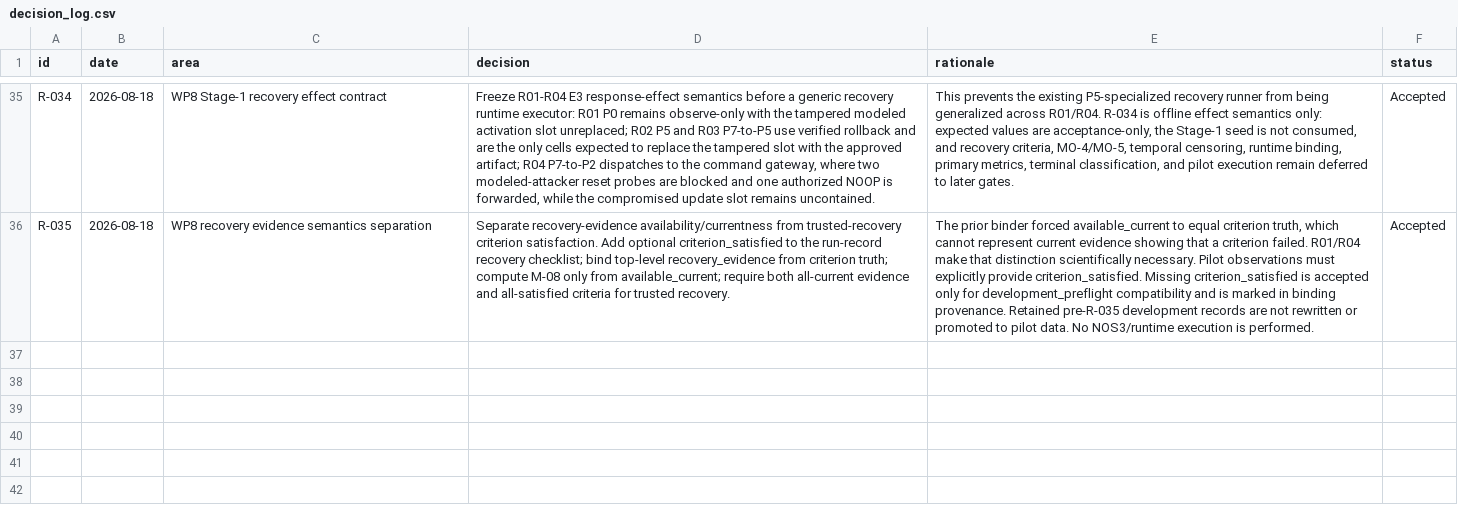
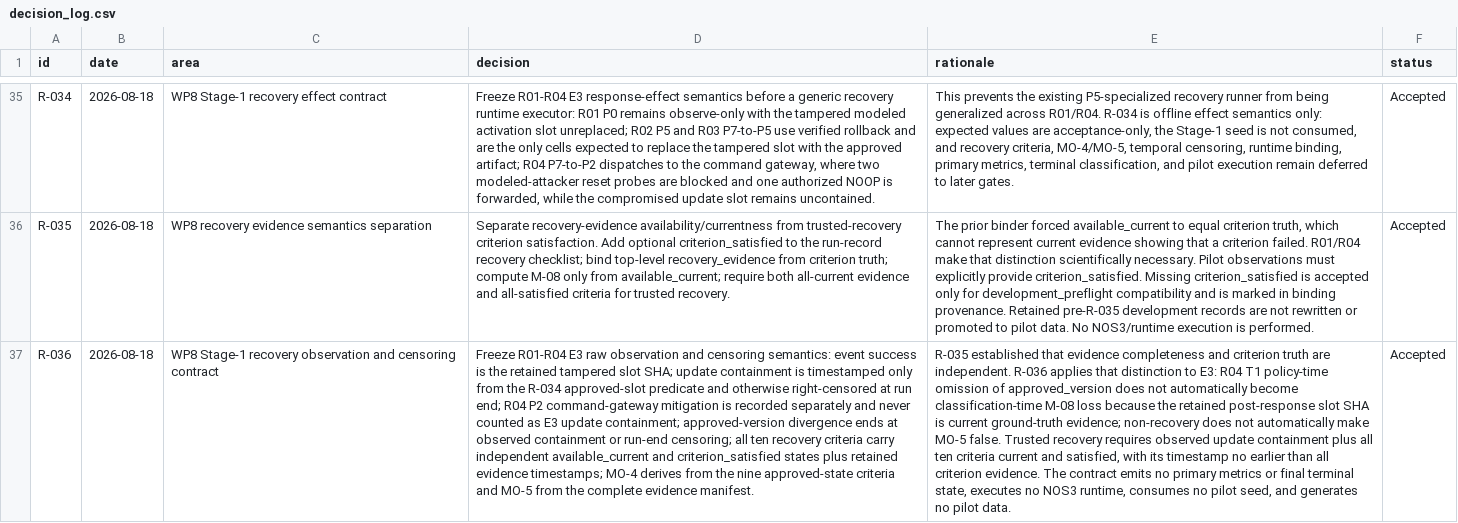
Before and after one commit to Zartharas/mission-aware-satellite-cyber-recovery, a CSV file: tracker/decision_log.csv, drawn as a sheet; only a part is shown, gaps mark what is left out; the diff names each change by its address in the sheet, - before the commit and + after, or states it on an @@ line.

Commit message:
WP8: freeze Stage-1 recovery observation contract

```diff
--- a/tracker/decision_log.csv
+++ b/tracker/decision_log.csv
+row 37: R-036 | 2026-08-18 | WP8 Stage-1 recovery observation and censoring contract | Freeze R01-R04 E3 raw observation and censoring semantics: event success is the retained tampered slot SHA; update containment is timestamped only from the R-034 approved-slot predicate and otherwise right-censored at run end; R04 P2 command-gateway mitigation is recorded separately and never counted as E3 update containment; approved-version divergence ends at observed containment or run-end censoring; all ten recovery criteria carry independent available_current and criterion_satisfied states plus retained evidence timestamps; MO-4 derives from the nine approved-state criteria and MO-5 from the complete evidence manifest. | R-035 established that evidence completeness and criterion truth are independent. R-036 applies that distinction to E3: R04 T1 policy-time omission of approved_version does not automatically become classification-time M-08 loss because the retained post-response slot SHA is current ground-truth evidence; non-recovery does not automatically make MO-5 false. Trusted recovery requires observed update containment plus all ten criteria current and satisfied, with its timestamp no earlier than all criterion evidence. The contract emits no primary metrics or final terminal state, executes no NOS3 runtime, consumes no pilot seed, and generates no pilot data. | Accepted
```
Also changed, not shown: 5 other files.
